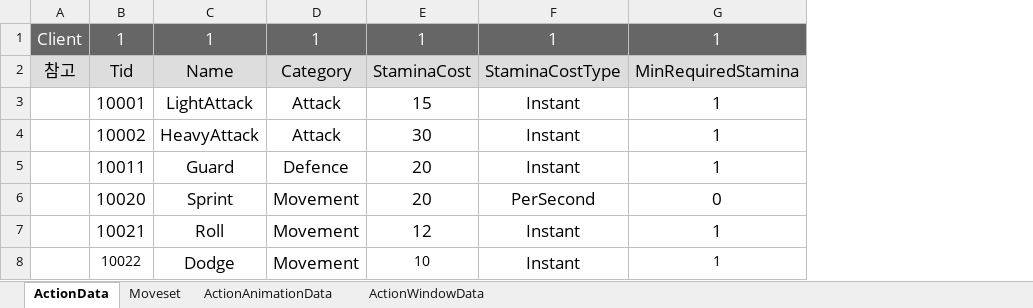
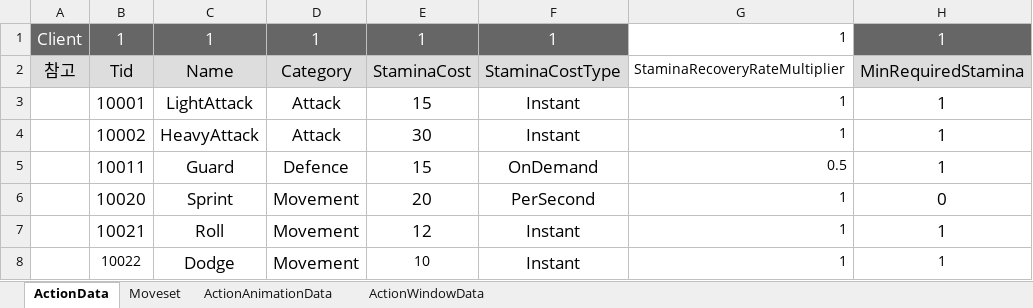
Before and after one commit to WantedBA/ProjectBA, an Excel workbook: BADesign/Excel/Action.xlsx, sheet ActionData, drawn as a sheet; only a part is shown; values as stored, in another font and other column widths than the file's, no borders; the diff names each change by its address in the sheet, - before the commit and + after, or states it on an @@ line.

```diff
--- a/BADesign/Excel/Action.xlsx (sheet ActionData)
+++ b/BADesign/Excel/Action.xlsx (sheet ActionData)
+column G, rows 1-8: 1 | StaminaRecoveryRateMultiplier | 1 | 1 | 0.5 | 1 | 1 | 1
-E5: 20
+E5: 15
-F5: Instant
+F5: OnDemand
```
Also changed, not shown: 9 other files.
